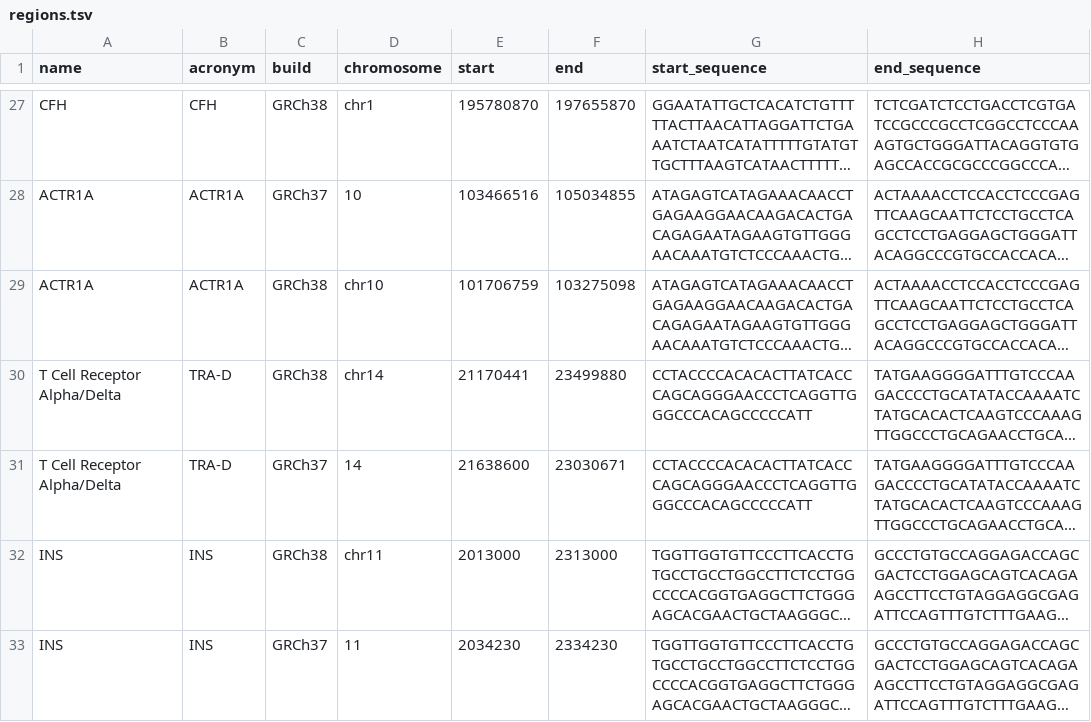
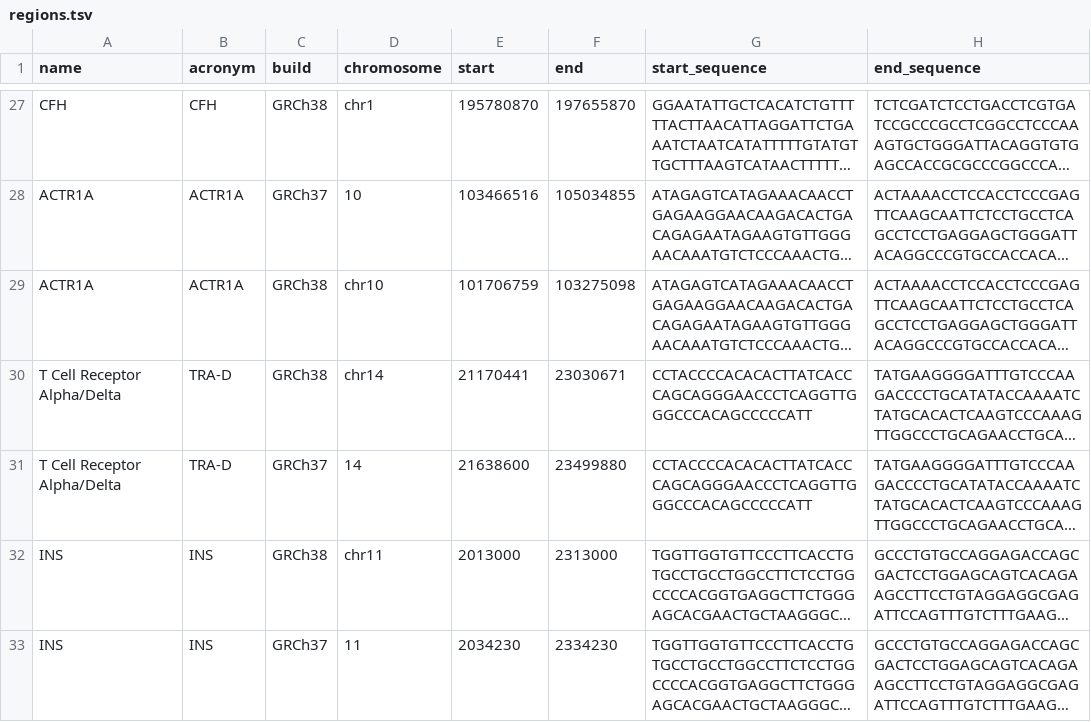
Before and after one commit to longread-well/bakeoff, a TSV file: resources/regions.tsv, drawn as a sheet; only a part is shown, gaps mark what is left out; long unchanged cells end in …; the diff names each change by its address in the sheet, - before the commit and + after, or states it on an @@ line.

Commit message:
Fix TRA-D region boundary mixup

```diff
--- a/resources/regions.tsv
+++ b/resources/regions.tsv
-F30 (end): 23499880
+F30 (end): 23030671
-F31 (end): 23030671
+F31 (end): 23499880
```
